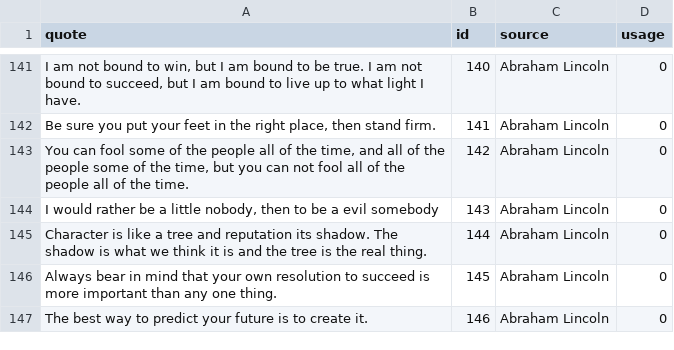
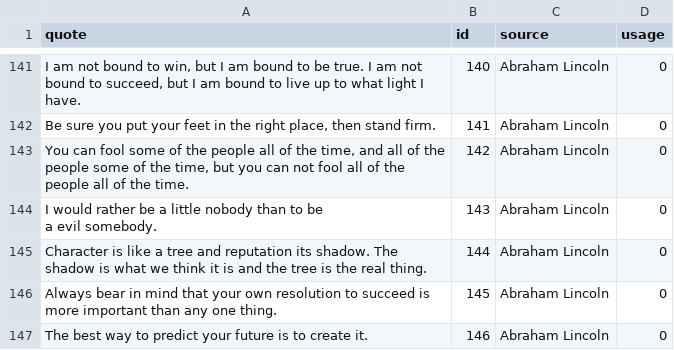
Before and after one commit to Team-Gigabyte/quotobot, a CSV file: db/quotes.db.csv, drawn as a sheet; only a part is shown, gaps mark what is left out.

```diff
--- a/db/quotes.db.csv
+++ b/db/quotes.db.csv
@@ -143,3 +143,4 @@ quote,id,source,usage
 "You can fool some of the people all of the time, and all of the people some of the time, but you can not fool all of the people all of the time.",142,"Abraham Lincoln",0
-"I would rather be a little nobody, then to be a evil somebody",143,"Abraham Lincoln",0
+"I would rather be a little nobody than to be
+a evil somebody.",143,"Abraham Lincoln",0
 "Character is like a tree and reputation its shadow. The shadow is what we think it is and the tree is the real thing.",144,"Abraham Lincoln",0
```
Also changed, not shown: 1 other file.
